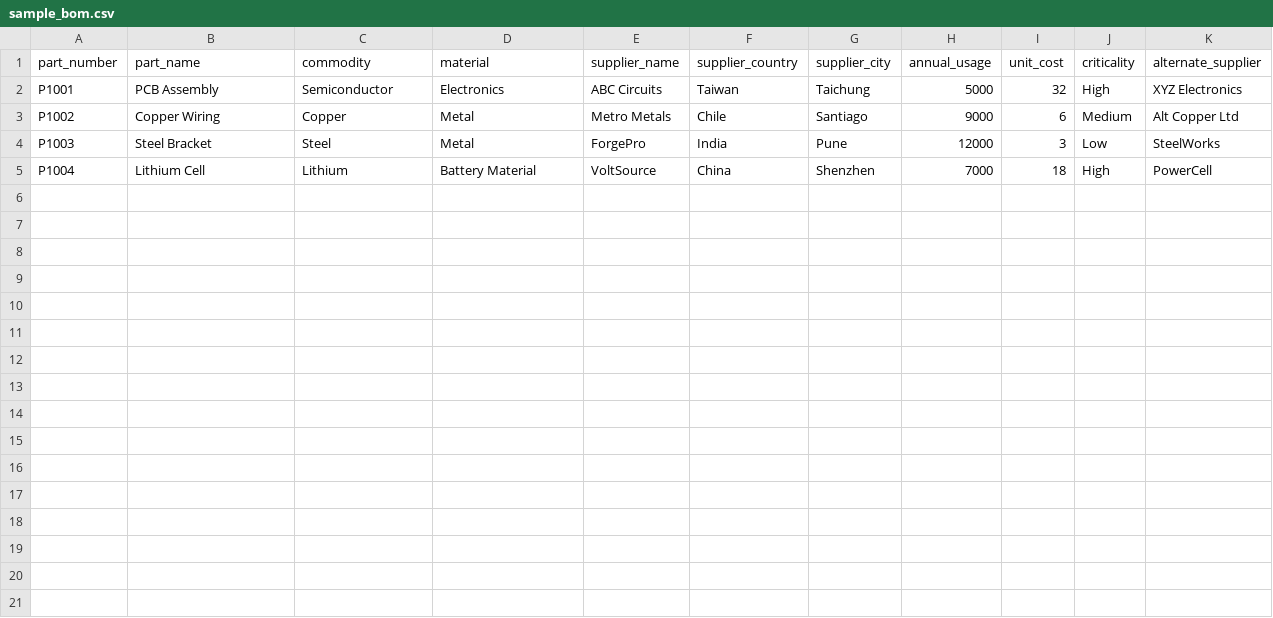
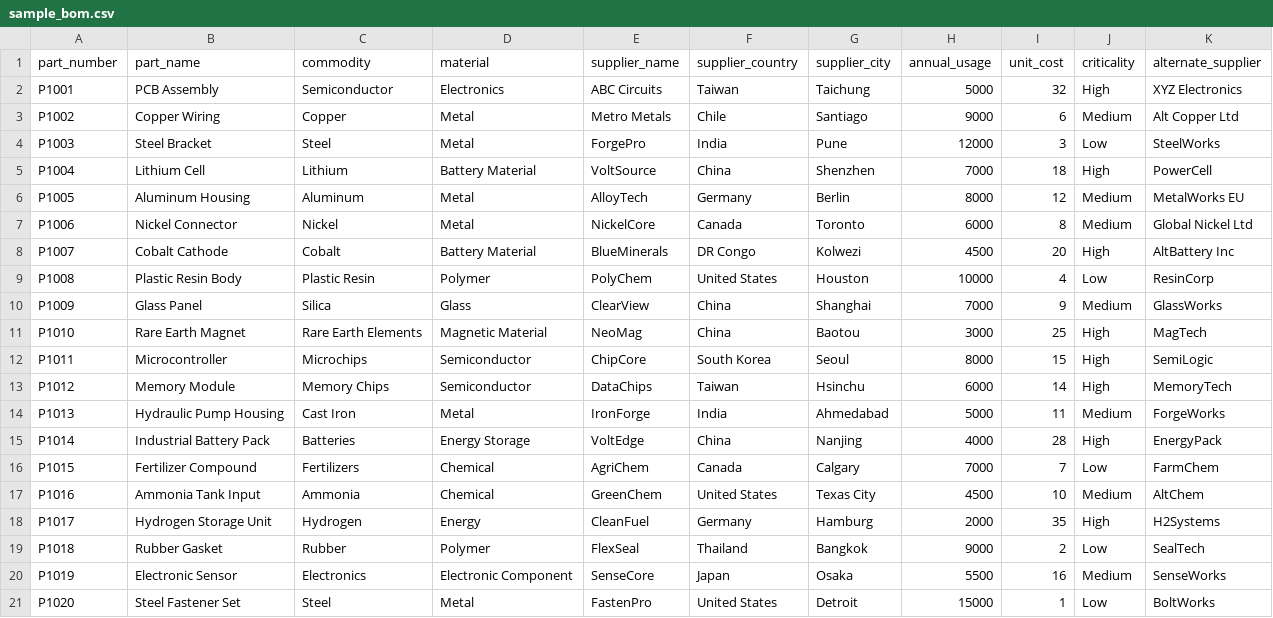
Before and after one commit to raunakmane79/Supply-Chain-Risk-Monitor, a CSV file: data/sample_bom.csv, drawn as a sheet; the diff names each change by its address in the sheet, - before the commit and + after, or states it on an @@ line.

Commit message:
Update sample_bom.csv

```diff
--- a/data/sample_bom.csv
+++ b/data/sample_bom.csv
+row 6: P1005 | Aluminum Housing | Aluminum | Metal | AlloyTech | Germany | Berlin | 8000 | 12 | Medium | MetalWorks EU
+row 7: P1006 | Nickel Connector | Nickel | Metal | NickelCore | Canada | Toronto | 6000 | 8 | Medium | Global Nickel Ltd
+row 8: P1007 | Cobalt Cathode | Cobalt | Battery Material | BlueMinerals | DR Congo | Kolwezi | 4500 | 20 | High | AltBattery Inc
+row 9: P1008 | Plastic Resin Body | Plastic Resin | Polymer | PolyChem | United States | Houston | 10000 | 4 | Low | ResinCorp
+row 10: P1009 | Glass Panel | Silica | Glass | ClearView | China | Shanghai | 7000 | 9 | Medium | GlassWorks
+row 11: P1010 | Rare Earth Magnet | Rare Earth Elements | Magnetic Material | NeoMag | China | Baotou | 3000 | 25 | High | MagTech
+row 12: P1011 | Microcontroller | Microchips | Semiconductor | ChipCore | South Korea | Seoul | 8000 | 15 | High | SemiLogic
+row 13: P1012 | Memory Module | Memory Chips | Semiconductor | DataChips | Taiwan | Hsinchu | 6000 | 14 | High | MemoryTech
+row 14: P1013 | Hydraulic Pump Housing | Cast Iron | Metal | IronForge | India | Ahmedabad | 5000 | 11 | Medium | ForgeWorks
+row 15: P1014 | Industrial Battery Pack | Batteries | Energy Storage | VoltEdge | China | Nanjing | 4000 | 28 | High | EnergyPack
+row 16: P1015 | Fertilizer Compound | Fertilizers | Chemical | AgriChem | Canada | Calgary | 7000 | 7 | Low | FarmChem
+row 17: P1016 | Ammonia Tank Input | Ammonia | Chemical | GreenChem | United States | Texas City | 4500 | 10 | Medium | AltChem
+row 18: P1017 | Hydrogen Storage Unit | Hydrogen | Energy | CleanFuel | Germany | Hamburg | 2000 | 35 | High | H2Systems
+row 19: P1018 | Rubber Gasket | Rubber | Polymer | FlexSeal | Thailand | Bangkok | 9000 | 2 | Low | SealTech
+row 20: P1019 | Electronic Sensor | Electronics | Electronic Component | SenseCore | Japan | Osaka | 5500 | 16 | Medium | SenseWorks
+row 21: P1020 | Steel Fastener Set | Steel | Metal | FastenPro | United States | Detroit | 15000 | 1 | Low | BoltWorks
```
